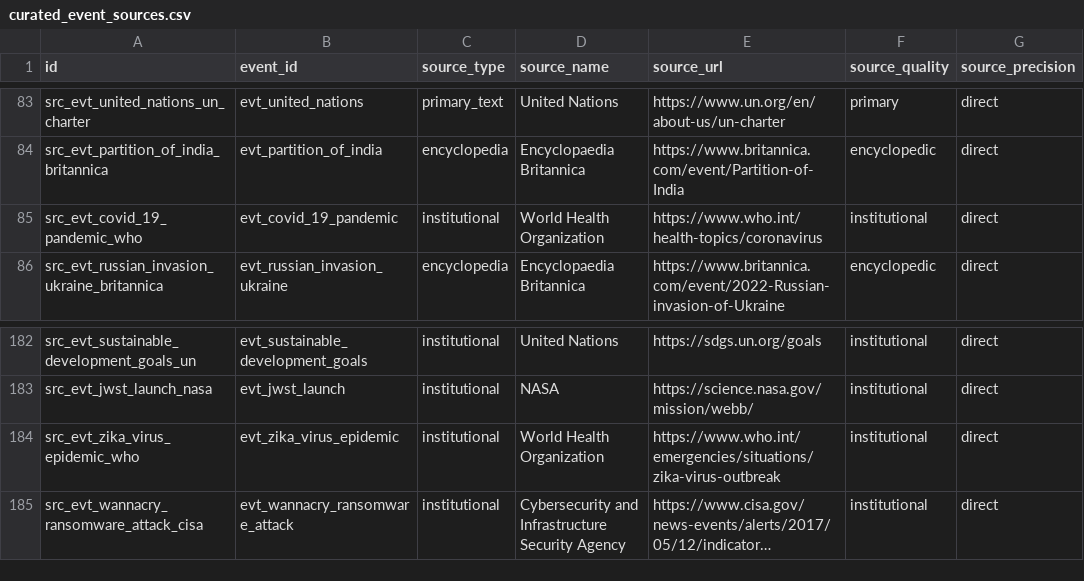
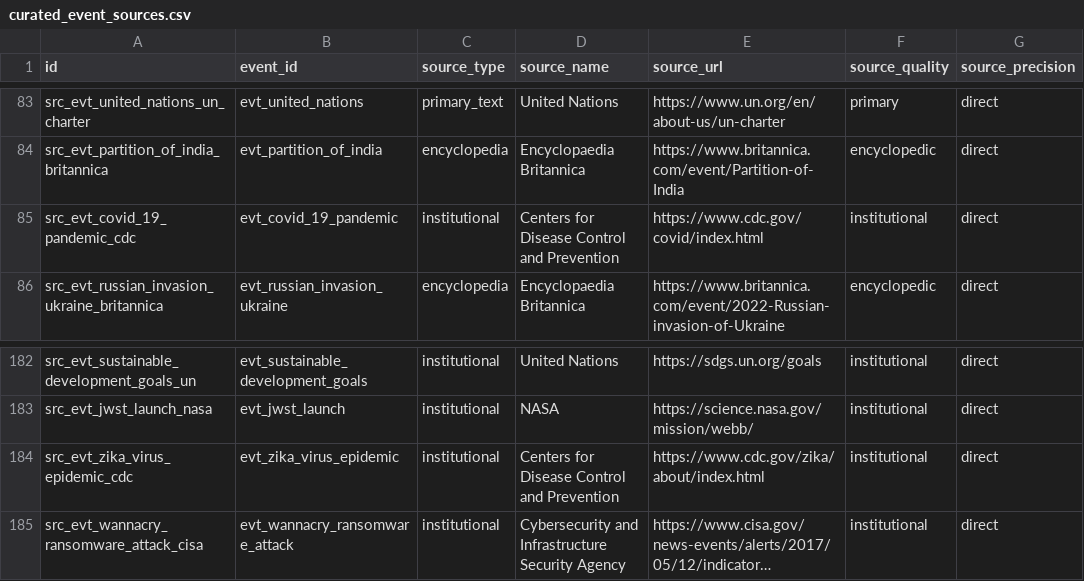
Before and after one commit to krapcys1-maker/astro-global, a CSV file: services/historical/seeds/curated_event_sources.csv, drawn as a sheet; only a part is shown, gaps mark what is left out; long unchanged cells end in …; the diff names each change by its address in the sheet, - before the commit and + after, or states it on an @@ line.

Commit message:
feat: add curated source fragility report

```diff
--- a/services/historical/seeds/curated_event_sources.csv
+++ b/services/historical/seeds/curated_event_sources.csv
-A85 (id): src_evt_covid_19_pandemic_who
+A85 (id): src_evt_covid_19_pandemic_cdc
-D85 (source_name): World Health Organization
+D85 (source_name): Centers for Disease Control and Prevention
-E85 (source_url): https://www.who.int/health-topics/coronavirus
+E85 (source_url): https://www.cdc.gov/covid/index.html
-A184 (id): src_evt_zika_virus_epidemic_who
+A184 (id): src_evt_zika_virus_epidemic_cdc
-D184 (source_name): World Health Organization
+D184 (source_name): Centers for Disease Control and Prevention
-E184 (source_url): https://www.who.int/emergencies/situations/zika-virus-outbreak
+E184 (source_url): https://www.cdc.gov/zika/about/index.html
```
Also changed, not shown: 12 other files.
